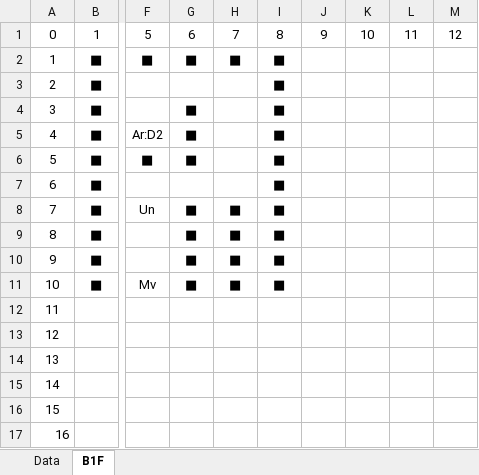
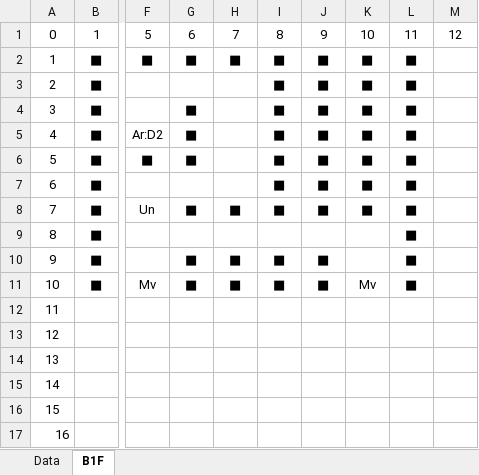
Before and after one commit to seedsclaft/hibikakeut, an Excel workbook: Assets/Data/Dungeon0032.xlsx, sheet B1F, drawn as a sheet; only a part is shown, gaps mark what is left out; values as stored, in another font and other column widths than the file's, no borders; the diff names each change by its address in the sheet, - before the commit and + after, or states it on an @@ line.

```diff
--- a/Assets/Data/Dungeon0032.xlsx (sheet B1F)
+++ b/Assets/Data/Dungeon0032.xlsx (sheet B1F)
-J2:J8: (empty)
+J2:J8: ■
-K2:K8: (empty)
+K2:K8: ■
-L2:L11: (empty)
+L2:L11: ■
-G9: ■
+G9: (empty)
-H9: ■
+H9: (empty)
-I9: ■
+I9: (empty)
-J10:J11: (empty)
+J10:J11: ■
-K11: (empty)
+K11: Mv
```
Also changed, not shown: sheet Data, Assets/Data/Adventures.xlsx, Assets/Data/Dungeon0030.xlsx, 31 other files.
